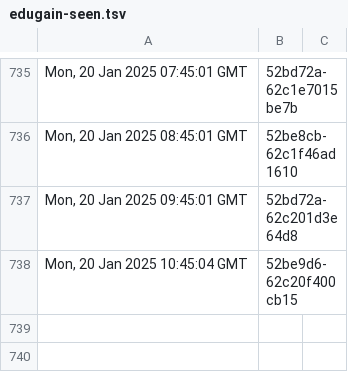
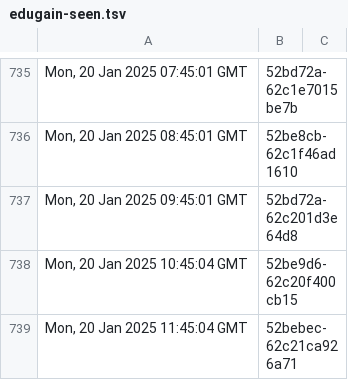
Before and after one commit to dnmvisser/test123, a TSV file: edugain-seen.tsv, drawn as a sheet; only a part is shown, gaps mark what is left out.

Commit message:
Add metadata with Etag '"52bebec-62c21ca926a71"' and Last-modified 'Mon, 20 Jan 2025 11:45:04 GMT'

```diff
--- a/edugain-seen.tsv
+++ b/edugain-seen.tsv
@@ -738 +738,2 @@ Mon, 20 Jan 2025 09:45:01 GMT	"52bd72a-62c201d3e64d8"
 Mon, 20 Jan 2025 10:45:04 GMT	"52be9d6-62c20f400cb15"
+Mon, 20 Jan 2025 11:45:04 GMT	"52bebec-62c21ca926a71"
```
Also changed, not shown: 1 other file.
